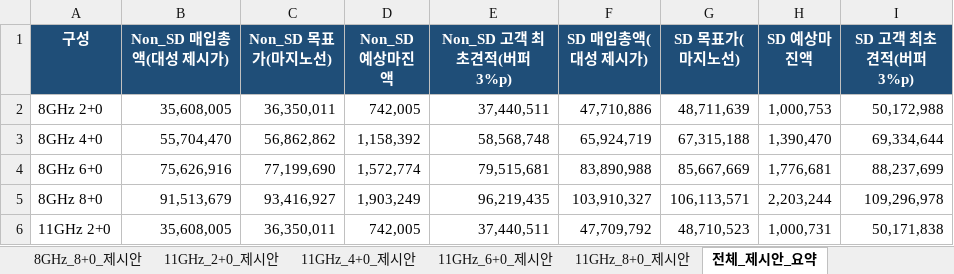
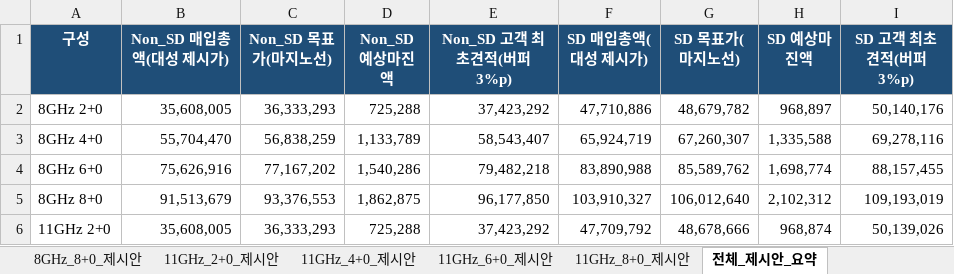
Before and after one commit to dondonnie88-dalio/kt-settlement-automation, an Excel workbook: output/15_매입판매가_제시안.xlsx, sheet 전체_제시안_요약, drawn as a sheet; only a part is shown; values as stored, in another font and other column widths than the file's, no borders; the diff covers the shown part only; the diff names each change by its address in the sheet, - before the commit and + after, or states it on an @@ line.

```diff
--- a/output/15_매입판매가_제시안.xlsx (sheet 전체_제시안_요약)
+++ b/output/15_매입판매가_제시안.xlsx (sheet 전체_제시안_요약)
-C2 (Non_SD 목표가(마지노선)): 36,350,011
+C2 (Non_SD 목표가(마지노선)): 36,333,293
-D2 (Non_SD 예상마진액): 742,005
+D2 (Non_SD 예상마진액): 725,288
-E2 (Non_SD 고객 최초견적(버퍼 3%p)): 37,440,511
+E2 (Non_SD 고객 최초견적(버퍼 3%p)): 37,423,292
-G2 (SD 목표가(마지노선)): 48,711,639
+G2 (SD 목표가(마지노선)): 48,679,782
-H2 (SD 예상마진액): 1,000,753
+H2 (SD 예상마진액): 968,897
-I2 (SD 고객 최초견적(버퍼 3%p)): 50,172,988
+I2 (SD 고객 최초견적(버퍼 3%p)): 50,140,176
-C3 (Non_SD 목표가(마지노선)): 56,862,862
+C3 (Non_SD 목표가(마지노선)): 56,838,259
-D3 (Non_SD 예상마진액): 1,158,392
+D3 (Non_SD 예상마진액): 1,133,789
-E3 (Non_SD 고객 최초견적(버퍼 3%p)): 58,568,748
+E3 (Non_SD 고객 최초견적(버퍼 3%p)): 58,543,407
-G3 (SD 목표가(마지노선)): 67,315,188
+G3 (SD 목표가(마지노선)): 67,260,307
-H3 (SD 예상마진액): 1,390,470
+H3 (SD 예상마진액): 1,335,588
-I3 (SD 고객 최초견적(버퍼 3%p)): 69,334,644
+I3 (SD 고객 최초견적(버퍼 3%p)): 69,278,116
-C4 (Non_SD 목표가(마지노선)): 77,199,690
+C4 (Non_SD 목표가(마지노선)): 77,167,202
-D4 (Non_SD 예상마진액): 1,572,774
+D4 (Non_SD 예상마진액): 1,540,286
-E4 (Non_SD 고객 최초견적(버퍼 3%p)): 79,515,681
+E4 (Non_SD 고객 최초견적(버퍼 3%p)): 79,482,218
-G4 (SD 목표가(마지노선)): 85,667,669
+G4 (SD 목표가(마지노선)): 85,589,762
-H4 (SD 예상마진액): 1,776,681
+H4 (SD 예상마진액): 1,698,774
-I4 (SD 고객 최초견적(버퍼 3%p)): 88,237,699
+I4 (SD 고객 최초견적(버퍼 3%p)): 88,157,455
-C5 (Non_SD 목표가(마지노선)): 93,416,927
+C5 (Non_SD 목표가(마지노선)): 93,376,553
-D5 (Non_SD 예상마진액): 1,903,249
+D5 (Non_SD 예상마진액): 1,862,875
-E5 (Non_SD 고객 최초견적(버퍼 3%p)): 96,219,435
+E5 (Non_SD 고객 최초견적(버퍼 3%p)): 96,177,850
-G5 (SD 목표가(마지노선)): 106,113,571
+G5 (SD 목표가(마지노선)): 106,012,640
-H5 (SD 예상마진액): 2,203,244
+H5 (SD 예상마진액): 2,102,312
-I5 (SD 고객 최초견적(버퍼 3%p)): 109,296,978
+I5 (SD 고객 최초견적(버퍼 3%p)): 109,193,019
-C6 (Non_SD 목표가(마지노선)): 36,350,011
+C6 (Non_SD 목표가(마지노선)): 36,333,293
-D6 (Non_SD 예상마진액): 742,005
+D6 (Non_SD 예상마진액): 725,288
-E6 (Non_SD 고객 최초견적(버퍼 3%p)): 37,440,511
+E6 (Non_SD 고객 최초견적(버퍼 3%p)): 37,423,292
-G6 (SD 목표가(마지노선)): 48,710,523
+G6 (SD 목표가(마지노선)): 48,678,666
-H6 (SD 예상마진액): 1,000,731
+H6 (SD 예상마진액): 968,874
-I6 (SD 고객 최초견적(버퍼 3%p)): 50,171,838
+I6 (SD 고객 최초견적(버퍼 3%p)): 50,139,026
```
Also changed, not shown: 18 edited cells elsewhere in this sheet, sheet 전체카탈로그_단가제시안(493종), sheet 11GHz_2+0_제시안, sheet 8GHz_2+0_제시안, sheet 8GHz_6+0_제시안, sheet 11GHz_6+0_제시안, sheet 8GHz_8+0_제시안, 4 more sheets, 1 other file.
